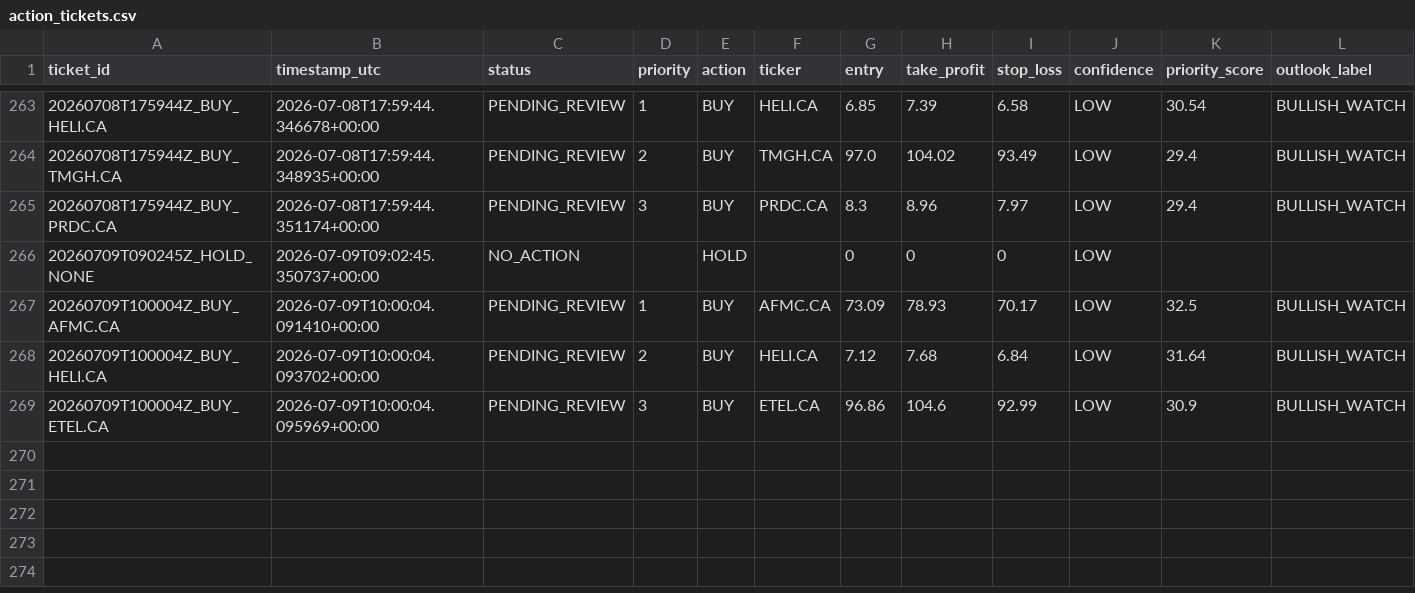
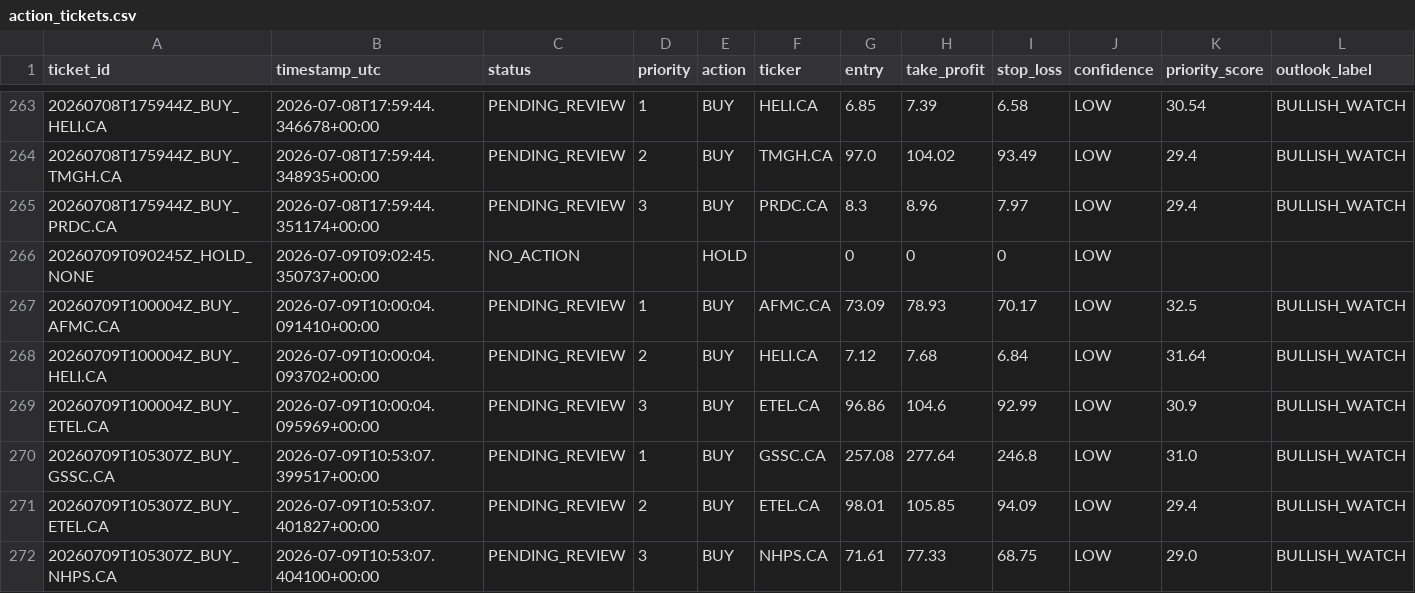
Before and after one commit to Philopater-Ayman/egx-telegram-scanner, a CSV file: action_tickets.csv, drawn as a sheet; only a part is shown, gaps mark what is left out; rows hold the shown columns only; the diff names each change by its address in the sheet, - before the commit and + after, or states it on an @@ line.

```diff
--- a/action_tickets.csv
+++ b/action_tickets.csv
+row 270: 20260709T105307Z_BUY_GSSC.CA | 2026-07-09T10:53:07.399517+00:00 | PENDING_REVIEW | 1 | BUY | GSSC.CA | 257.08 | 277.64 | 246.8 | LOW | 31.0 | BULLISH_WATCH
+row 271: 20260709T105307Z_BUY_ETEL.CA | 2026-07-09T10:53:07.401827+00:00 | PENDING_REVIEW | 2 | BUY | ETEL.CA | 98.01 | 105.85 | 94.09 | LOW | 29.4 | BULLISH_WATCH
+row 272: 20260709T105307Z_BUY_NHPS.CA | 2026-07-09T10:53:07.404100+00:00 | PENDING_REVIEW | 3 | BUY | NHPS.CA | 71.61 | 77.33 | 68.75 | LOW | 29.0 | BULLISH_WATCH
```
Also changed, not shown: data_quality.csv, market_prices.csv, 9 other files.
